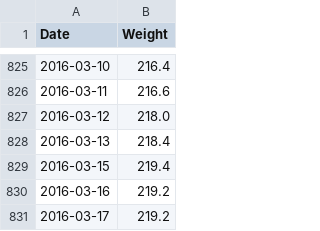
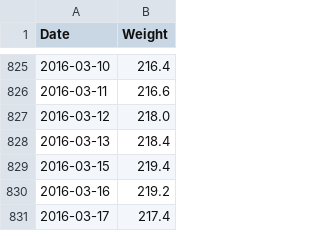
Before and after one commit to tomboo/weight, a CSV file: data/data.csv, drawn as a sheet; only a part is shown, gaps mark what is left out.

```diff
--- a/data/data.csv
+++ b/data/data.csv
@@ -830,2 +830,2 @@ Date,Weight
 2016-03-16,219.2
-2016-03-17,219.2
+2016-03-17,217.4
```
Also changed, not shown: 2 other files.
